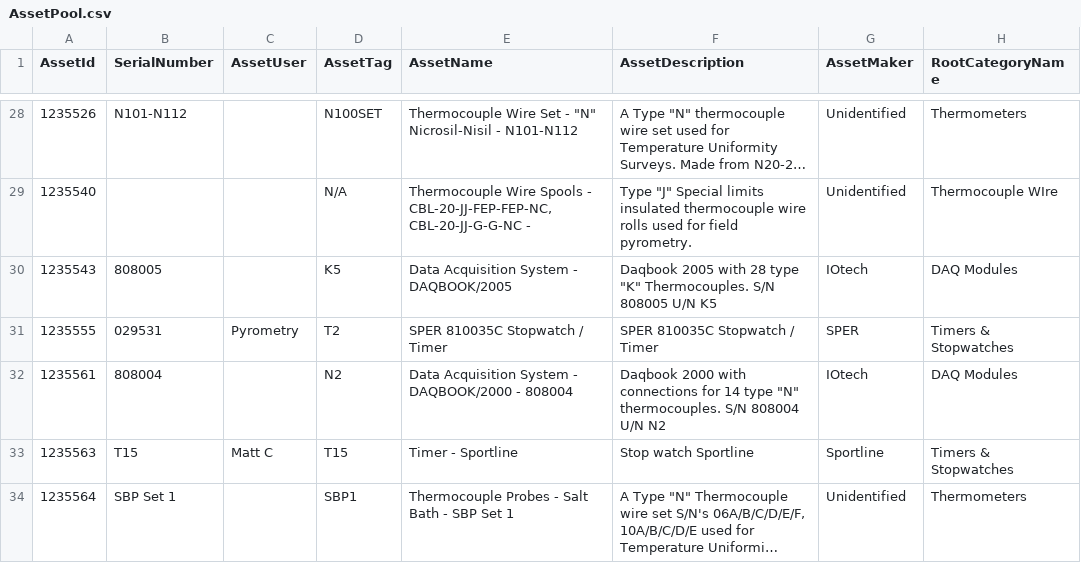
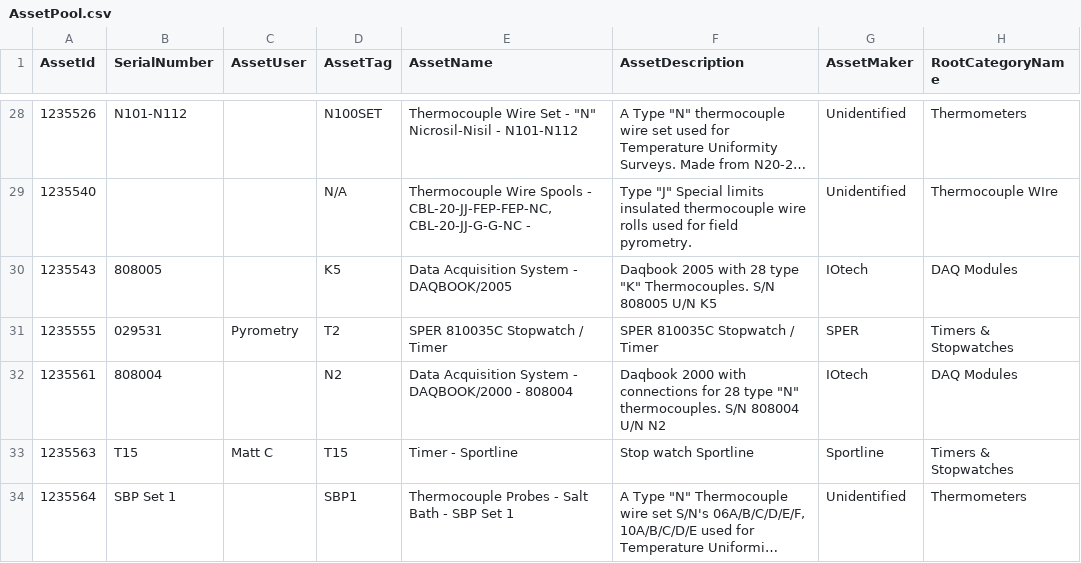
Before and after one commit to Johnson-Gage-Inspection-Inc/xl-TUS, a CSV file: exploded/00 TUS cert/sheets/AssetPool.csv, drawn as a sheet; only a part is shown, gaps mark what is left out; long unchanged cells end in …; the diff names each change by its address in the sheet, - before the commit and + after, or states it on an @@ line.

```diff
--- a/exploded/00 TUS cert/sheets/AssetPool.csv
+++ b/exploded/00 TUS cert/sheets/AssetPool.csv
-F32 (AssetDescription): …connections for 14 type "N"…
+F32 (AssetDescription): …connections for 28 type "N"…
```
Also changed, not shown: exploded/00 TUS cert/sheets/Main.csv, 6 other files.
